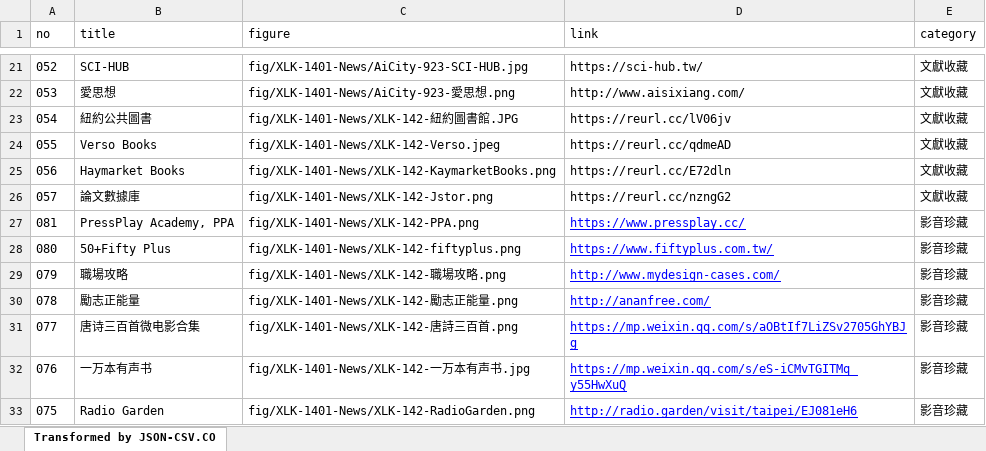
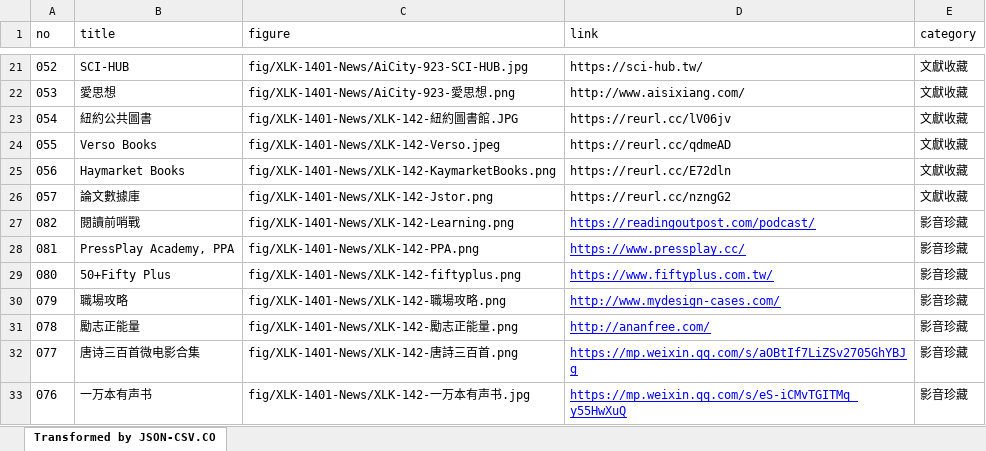
Before and after one commit to TCWang/A7Xinlinkou, an Excel workbook: db/A7XLK-1402-Video.xlsx, sheet Transformed by JSON-CSV.CO, drawn as a sheet; only a part is shown, gaps mark what is left out; the shorter side is filled out with more unchanged rows; values as stored, in another font and other column widths than the file's, no borders; the diff names each change by its address in the sheet, - before the commit and + after, or states it on an @@ line.

```diff
--- a/db/A7XLK-1402-Video.xlsx (sheet Transformed by JSON-CSV.CO)
+++ b/db/A7XLK-1402-Video.xlsx (sheet Transformed by JSON-CSV.CO)
+row 27: 082 | 閱讀前哨戰 | fig/XLK-1401-News/XLK-142-Learning.png | https://readingoutpost.com/podcast/ | 影音珍藏
```
Also changed, not shown: 2 other files.
